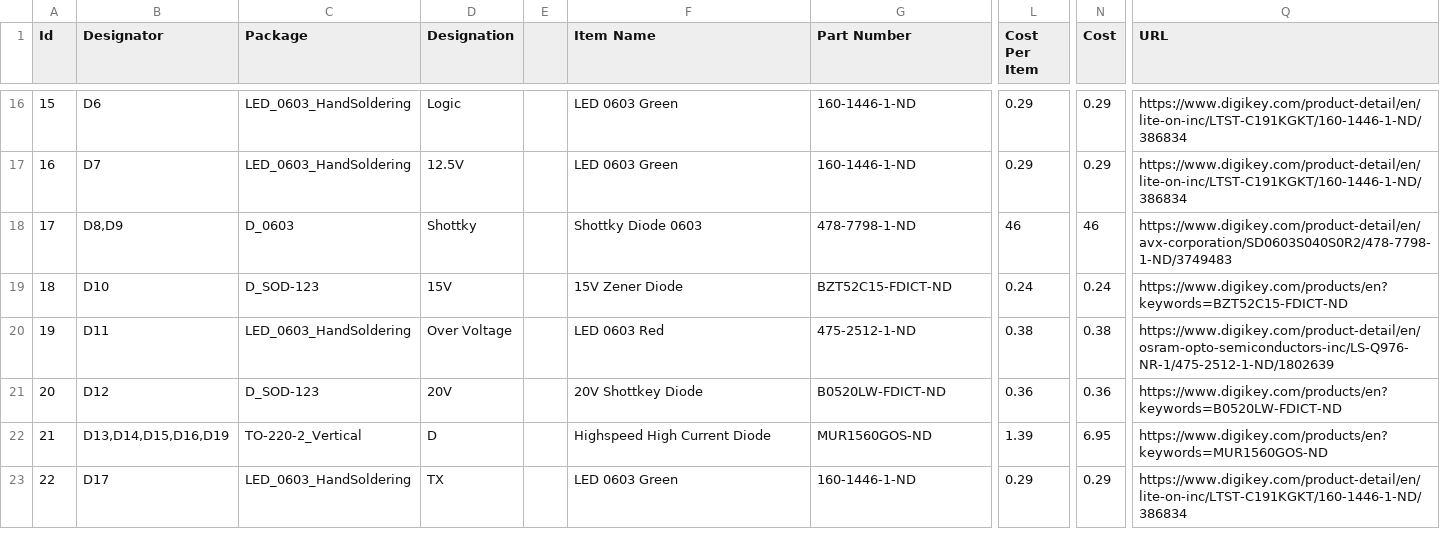
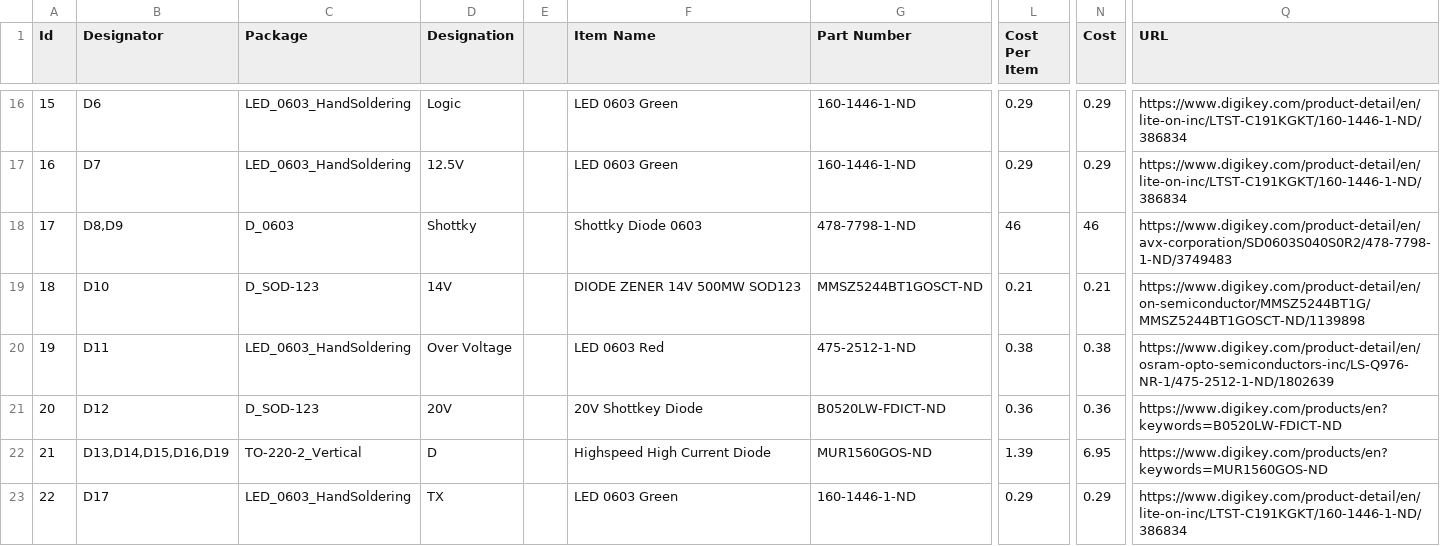
Before and after one commit to andrewvh4/Spot_Welder_Hardware, a CSV file: Documentation/Spot_Welder_BOM.csv, drawn as a sheet; only a part is shown, gaps mark what is left out; the diff names each change by its address in the sheet, - before the commit and + after, or states it on an @@ line.

Commit message:
Changed OverV sense zener to 14V to provide better tolerance after testing.

```diff
--- a/Documentation/Spot_Welder_BOM.csv
+++ b/Documentation/Spot_Welder_BOM.csv
-D19 (Designation): 15V
+D19 (Designation): 14V
-F19 (Item Name): 15V Zener Diode
+F19 (Item Name): DIODE ZENER 14V 500MW SOD123
-G19 (Part Number): BZT52C15-FDICT-ND
+G19 (Part Number): MMSZ5244BT1GOSCT-ND
-L19 (Cost Per Item): 0.24
+L19 (Cost Per Item): 0.21
-N19 (Cost): 0.24
+N19 (Cost): 0.21
-Q19 (URL): https://www.digikey.com/products/en?keywords=BZT52C15-FDICT-ND
+Q19 (URL): https://www.digikey.com/product-detail/en/on-semiconductor/MMSZ5244BT1G/MMSZ5244BT1GOSCT-ND/1139898
```
Also changed, not shown: 2 other files.
